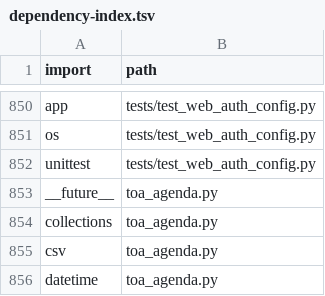
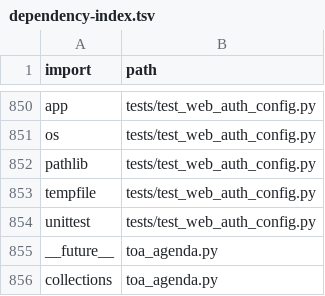
Before and after one commit to clarotechnet/dominium, a TSV file: .dominium/dependency-index.tsv, drawn as a sheet; only a part is shown, gaps mark what is left out; the shorter side is filled out with more unchanged rows; the diff names each change by its address in the sheet, - before the commit and + after, or states it on an @@ line.

```diff
--- a/.dominium/dependency-index.tsv
+++ b/.dominium/dependency-index.tsv
+row 852: pathlib | tests/test_web_auth_config.py
+row 853: tempfile | tests/test_web_auth_config.py
```
Also changed, not shown: .dominium/api-index.tsv, .dominium/file-index.tsv, 6 other files.
